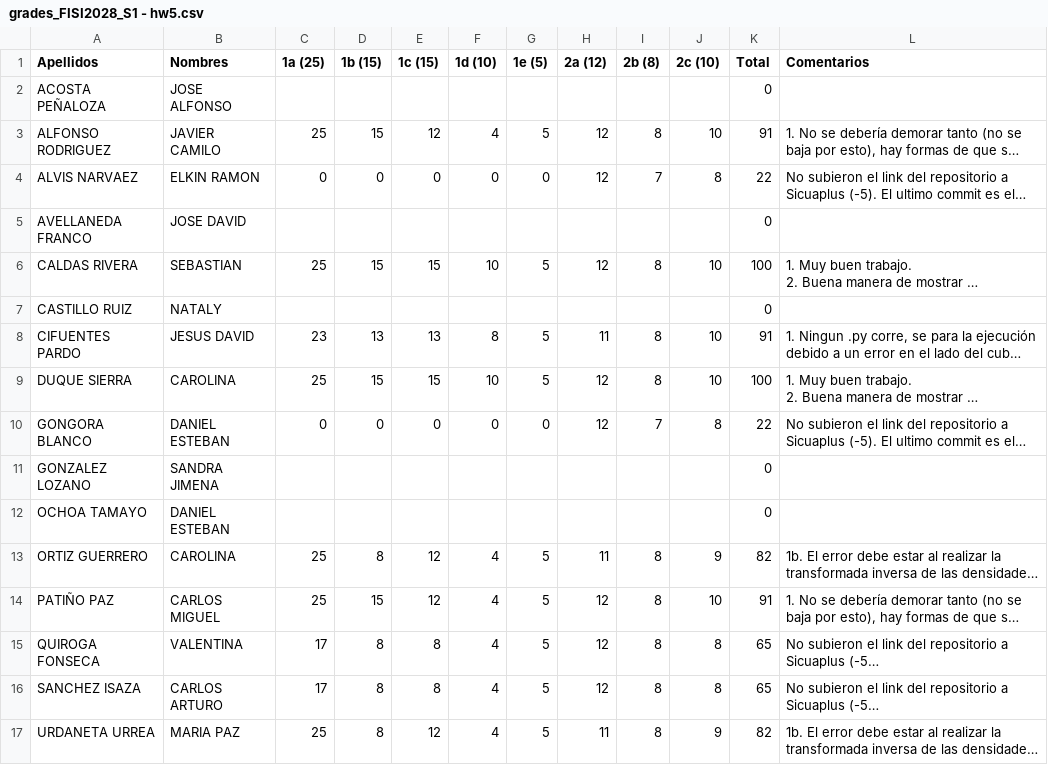
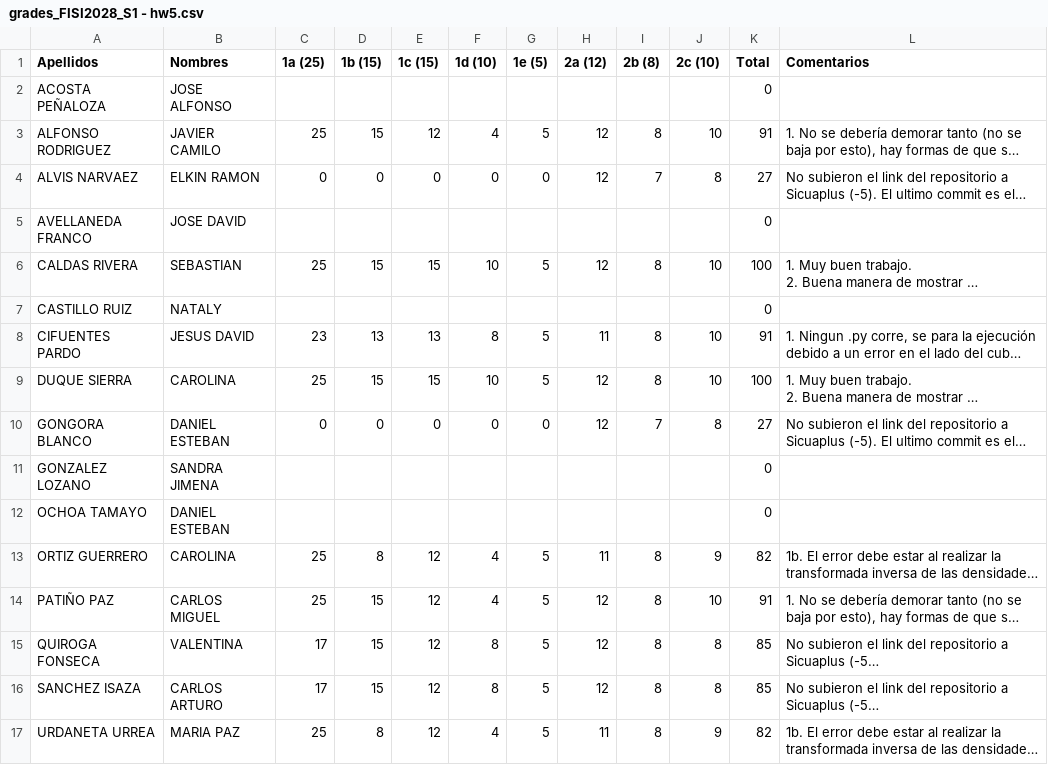
Before and after one commit to Dan08/MetodosComputacionales, a CSV file: grades/2015-1/grades_FISI2028_S1 - hw5.csv, drawn as a sheet; only a part is shown; long unchanged cells end in …; the diff names each change by its address in the sheet, - before the commit and + after, or states it on an @@ line.

```diff
--- a/grades/2015-1/grades_FISI2028_S1 - hw5.csv
+++ b/grades/2015-1/grades_FISI2028_S1 - hw5.csv
-K4 (Total): 22
+K4 (Total): 27
-K10 (Total): 22
+K10 (Total): 27
-D15:D16 (1b (15)): 8
+D15:D16 (1b (15)): 15
-E15:E16 (1c (15)): 8
+E15:E16 (1c (15)): 12
-F15:F16 (1d (10)): 4
+F15:F16 (1d (10)): 8
-K15:K16 (Total): 65
+K15:K16 (Total): 85
```
Also changed, not shown: grades/2015-1/grades_FISI2028_S1 - hw6.csv, grades/2015-1/grades_FISI2028_S1 - hw7.csv, 5 other files.
